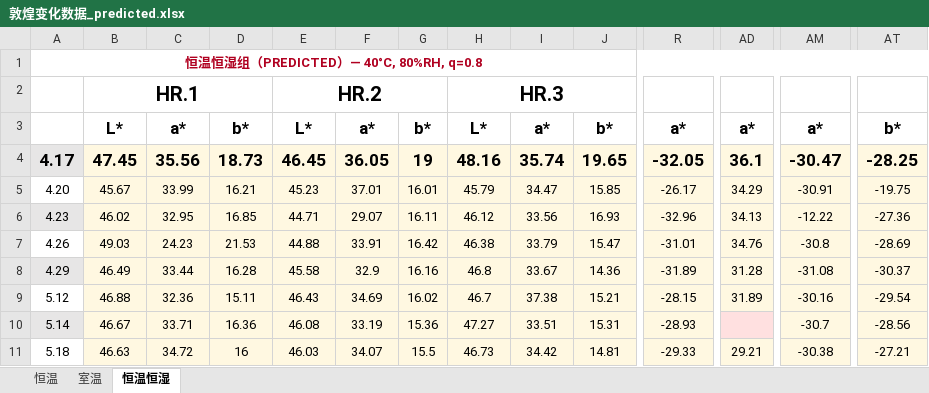
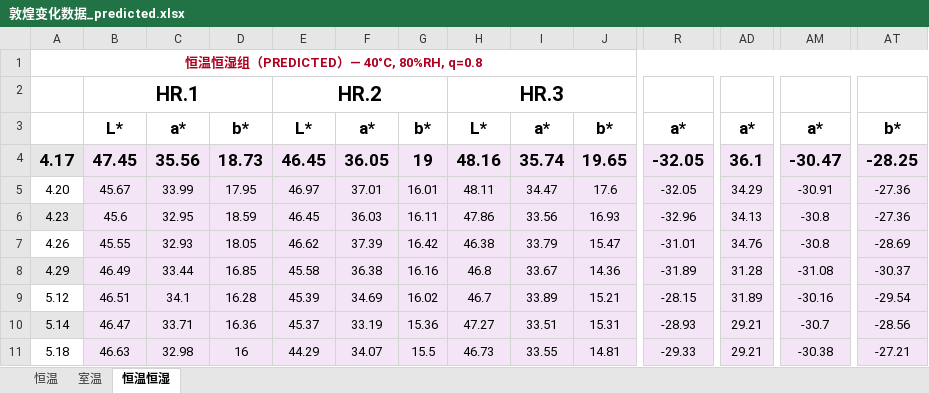
Before and after one commit to wrwei/mogao-digital-twin, an Excel workbook: experiments/敦煌变化数据_predicted.xlsx, sheet 恒温恒湿, drawn as a sheet; only a part is shown, gaps mark what is left out; values as stored, in another font and other column widths than the file's, no borders; the diff covers the shown part only; the diff names each change by its address in the sheet, - before the commit and + after, or states it on an @@ line.

```diff
--- a/experiments/敦煌变化数据_predicted.xlsx (sheet 恒温恒湿)
+++ b/experiments/敦煌变化数据_predicted.xlsx (sheet 恒温恒湿)
-D5: 16.21
+D5: 17.95
-E5: 45.23
+E5: 46.97
-H5: 45.79
+H5: 48.11
-J5: 15.85
+J5: 17.6
-R5: -26.17
+R5: -32.05
-AT5: -19.75
+AT5: -27.36
-B6: 46.02
+B6: 45.6
-D6: 16.85
+D6: 18.59
-E6: 44.71
+E6: 46.45
-F6: 29.07
+F6: 36.03
-H6: 46.12
+H6: 47.86
-AM6: -12.22
+AM6: -30.8
-B7: 49.03
+B7: 45.55
-C7: 24.23
+C7: 32.93
-D7: 21.53
+D7: 18.05
-E7: 44.88
+E7: 46.62
-F7: 33.91
+F7: 37.39
-D8: 16.28
+D8: 16.85
-F8: 32.9
+F8: 36.38
-B9: 46.88
+B9: 46.51
-C9: 32.36
+C9: 34.1
-D9: 15.11
+D9: 16.28
-E9: 46.43
+E9: 45.39
-I9: 37.38
+I9: 33.89
-B10: 46.67
+B10: 46.47
-E10: 46.08
+E10: 45.37
-AD10: (empty)
+AD10: 29.21
-C11: 34.72
+C11: 32.98
-E11: 46.03
+E11: 44.29
-I11: 34.42
+I11: 33.55
```
Also changed, not shown: 5 edited cells elsewhere in this sheet, 3 other files.
